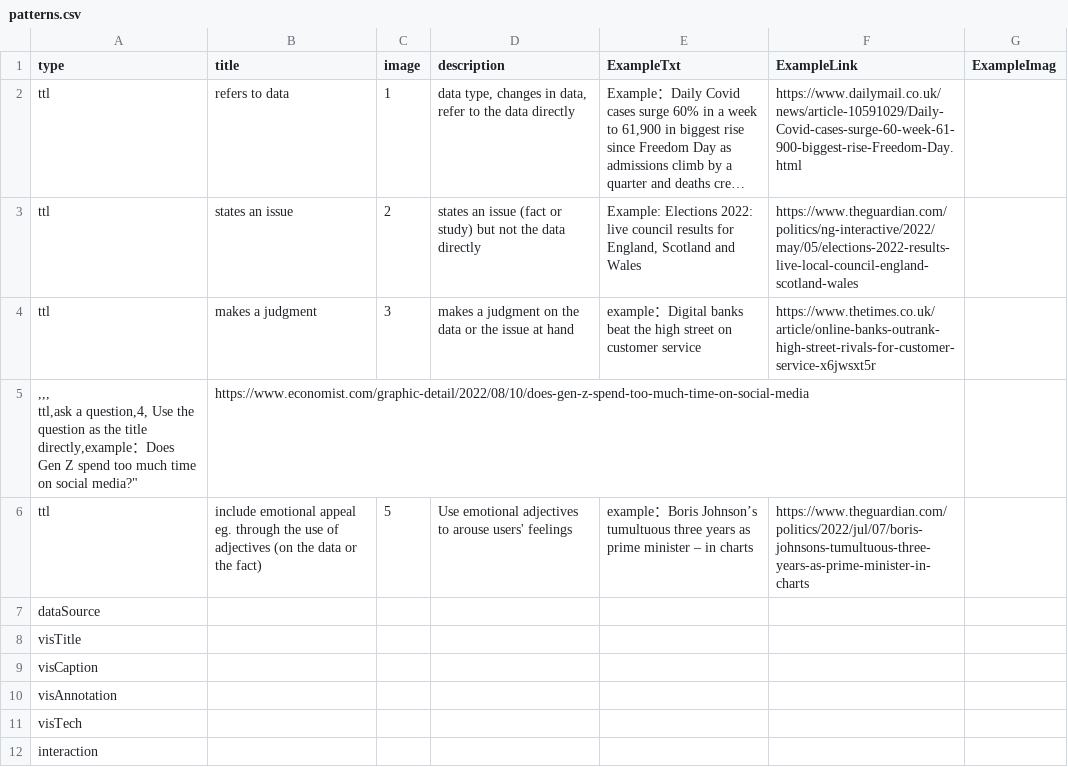
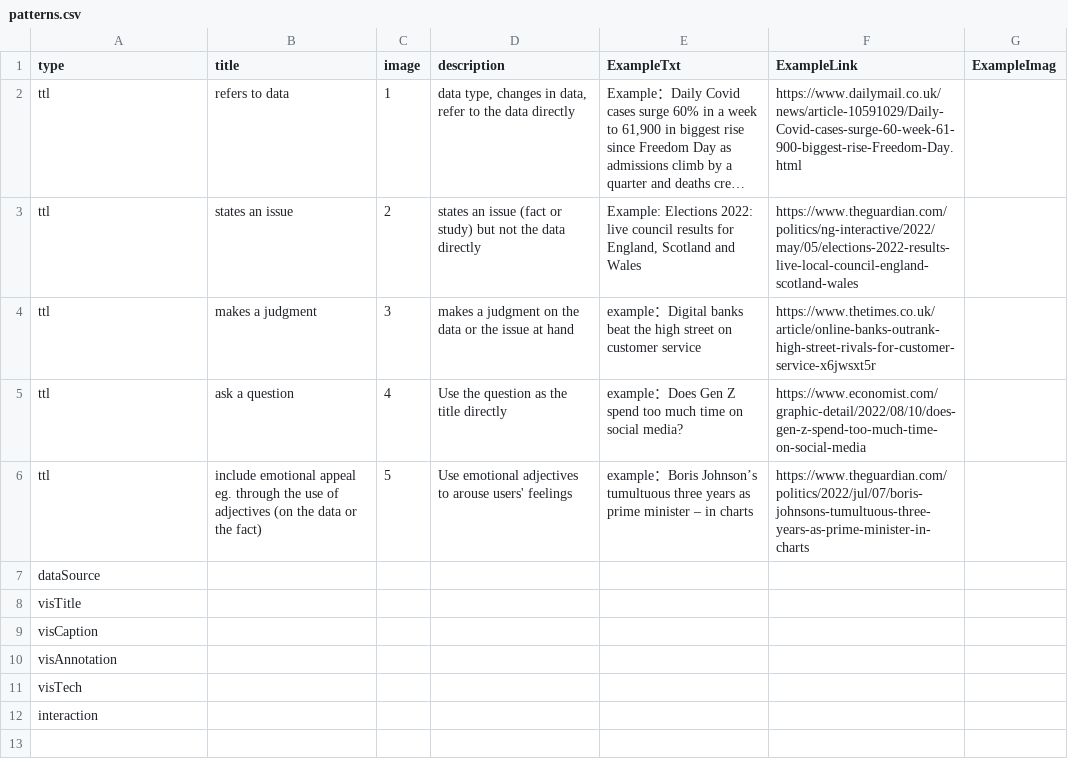
Before and after one commit to datadrivenarticle/datadrivenarticle, a CSV file: patterns.csv, drawn as a sheet; long unchanged cells end in …; removed rows and columns are numbered as before the commit, all else as after; ↵ is a line break in a cell; the diff names each change by its address in the sheet, - before the commit and + after, or states it on an @@ line.

Commit message:
Update patterns.csv

```diff
--- a/patterns.csv
+++ b/patterns.csv
-row 5: ,,, ↵ ttl,ask a question,4, Use the question as the title directly,example：Does Gen Z spend too much time on social media?" | https://www.economist.com/graphic-detail/2022/08/10/does-gen-z-spend-too-much-time-on-social-media
+row 5: ttl | ask a question | 4 | Use the question as the title directly | example：Does Gen Z spend too much time on social media? | https://www.economist.com/graphic-detail/2022/08/10/does-gen-z-spend-too-much-time-on-social-media
```
